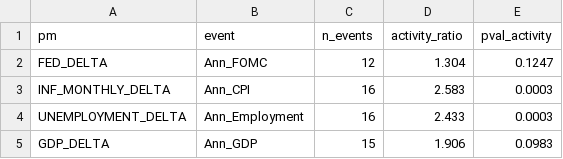
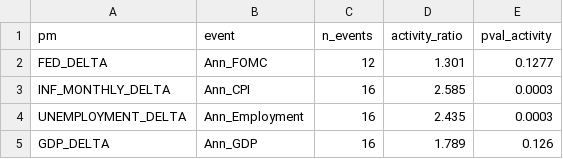
Before and after one commit to flyingduck0/ML_Seminar_Project, a CSV file: results/results_event_study_activity.csv, drawn as a sheet.

```diff
--- a/results/results_event_study_activity.csv
+++ b/results/results_event_study_activity.csv
@@ -1,5 +1,5 @@
 pm,event,n_events,activity_ratio,pval_activity
-FED_DELTA,Ann_FOMC,12,1.304,0.1247
-INF_MONTHLY_DELTA,Ann_CPI,16,2.583,0.0003
-UNEMPLOYMENT_DELTA,Ann_Employment,16,2.433,0.0003
-GDP_DELTA,Ann_GDP,15,1.906,0.0983
+FED_DELTA,Ann_FOMC,12,1.301,0.1277
+INF_MONTHLY_DELTA,Ann_CPI,16,2.585,0.0003
+UNEMPLOYMENT_DELTA,Ann_Employment,16,2.435,0.0003
+GDP_DELTA,Ann_GDP,16,1.789,0.126
```
Also changed, not shown: results/current_signals.csv, results/results_event_study_regression.csv, 6 other files.
